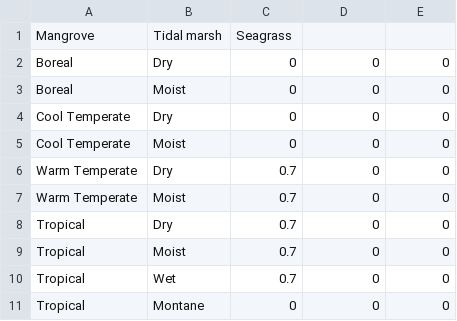
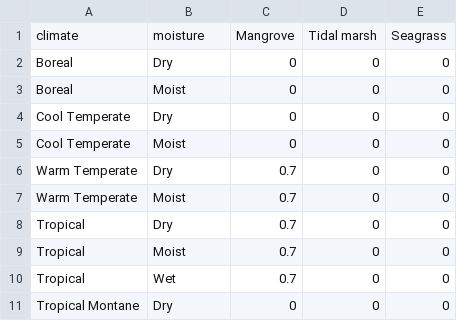
Before and after one commit to un-fao/exact-django-webapp, a CSV file: djangoexact/scripts/ipcc_data/CoastalLitter.csv, drawn as a sheet.

Commit message:
Refactor and reimport coastal wetland litter ipcc data

```diff
--- a/djangoexact/scripts/ipcc_data/CoastalLitter.csv
+++ b/djangoexact/scripts/ipcc_data/CoastalLitter.csv
@@ -1,2 +1,2 @@
-Mangrove,Tidal marsh,Seagrass
+climate,moisture,Mangrove,Tidal marsh,Seagrass
 Boreal,Dry,0,0,0
@@ -10,2 +10,2 @@ Tropical,Moist,0.7,0,0
 Tropical,Wet,0.7,0,0
-Tropical,Montane,0,0,0
+Tropical Montane,Dry,0,0,0
```
Also changed, not shown: 1 other file.
